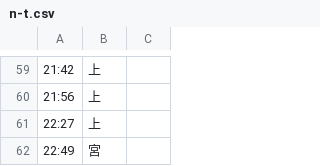
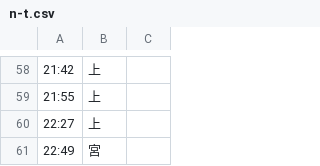
Before and after one commit to sikinami/ukapp_2, a CSV file: assets/n-t.csv, drawn as a sheet; only a part is shown, gaps mark what is left out; the diff covers the shown part only.

```diff
--- a/assets/n-t.csv
+++ b/assets/n-t.csv
@@ -59,3 +58,3 @@
 21:42,上,
-21:56,上,
+21:55,上,
 22:27,上,
```
Also changed, not shown: 20 added rows, 21 removed rows and 24 edited cells elsewhere in this file, assets/h-u.csv, 13 other files.
